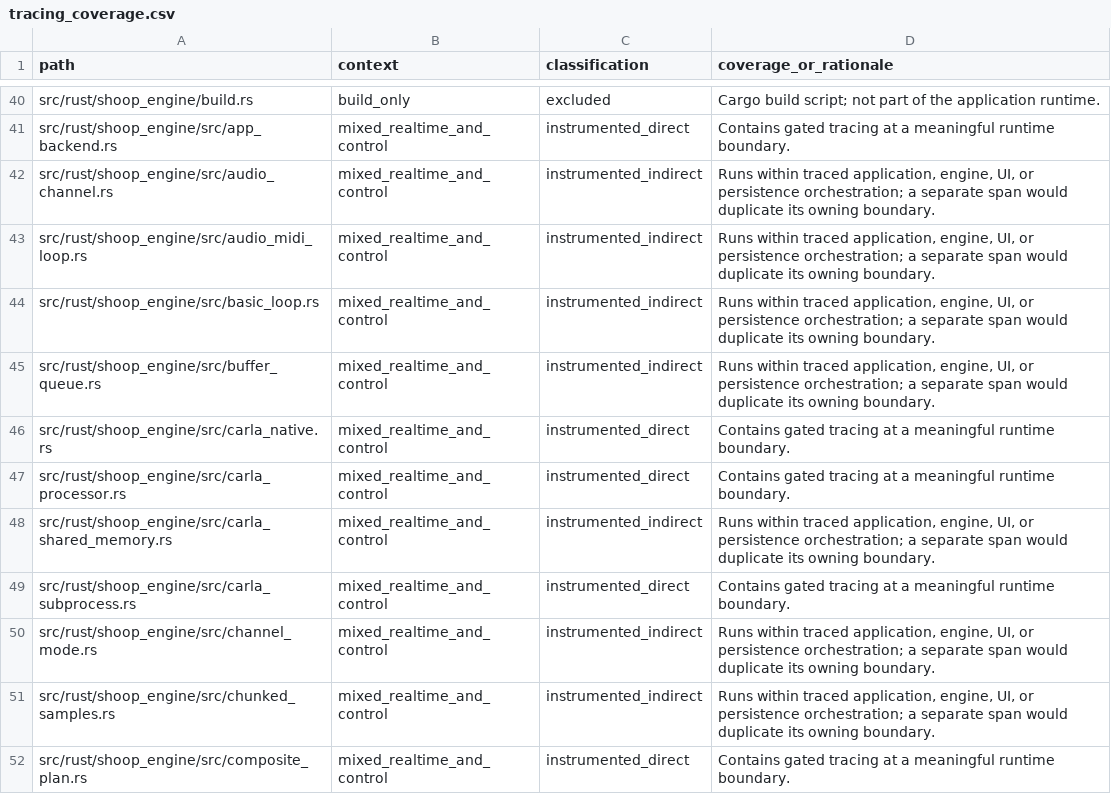
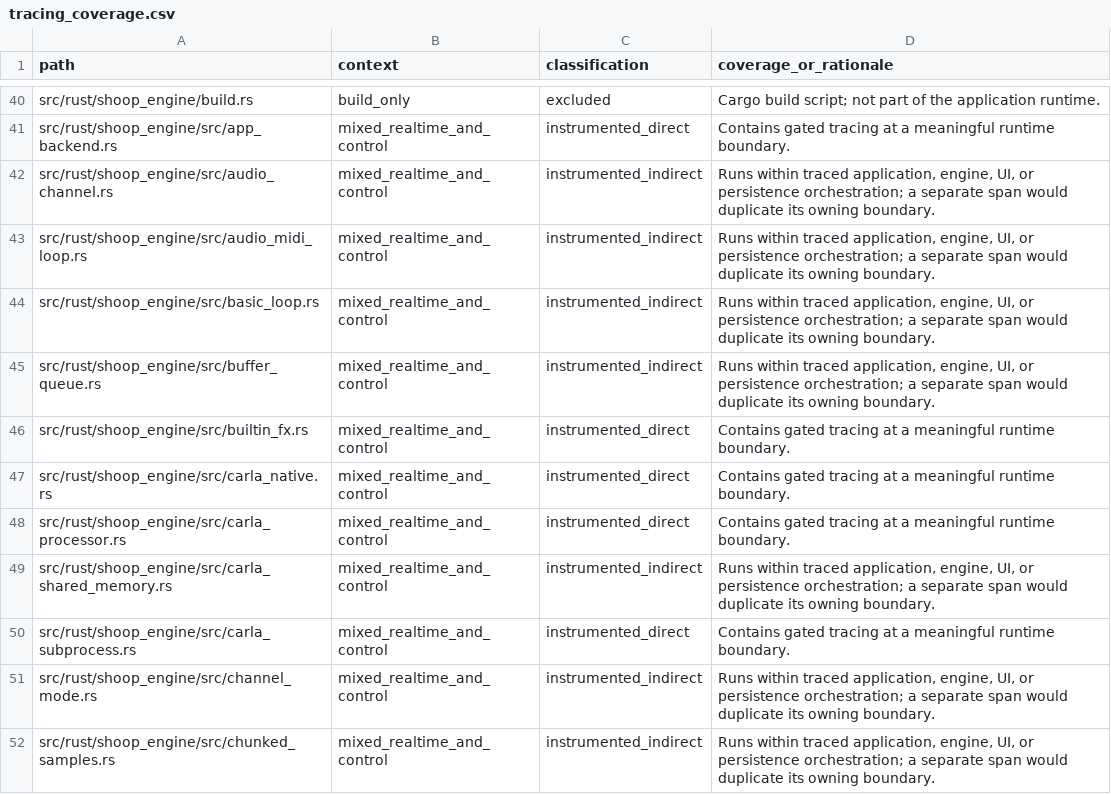
Before and after one commit to SanderVocke/shoopdaloop, a CSV file: docs/tracing_coverage.csv, drawn as a sheet; only a part is shown, gaps mark what is left out; the shorter side is filled out with more unchanged rows.

Commit message:
Implement realtime Built-in FX processor

```diff
--- a/docs/tracing_coverage.csv
+++ b/docs/tracing_coverage.csv
@@ -45,2 +45,3 @@ src/rust/shoop_engine/src/basic_loop.rs,mixed_realtime_and_control,instrumented_
 src/rust/shoop_engine/src/buffer_queue.rs,mixed_realtime_and_control,instrumented_indirect,"Runs within traced application, engine, UI, or persistence orchestration; a separate span would duplicate its owning boundary."
+src/rust/shoop_engine/src/builtin_fx.rs,mixed_realtime_and_control,instrumented_direct,Contains gated tracing at a meaningful runtime boundary.
 src/rust/shoop_engine/src/carla_native.rs,mixed_realtime_and_control,instrumented_direct,Contains gated tracing at a meaningful runtime boundary.
```
Also changed, not shown: docs/perfetto_realtime_metadata.csv, 7 other files.
